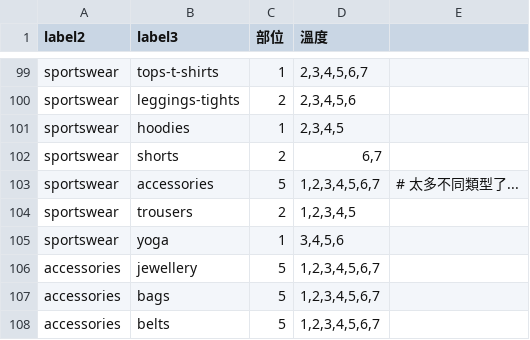
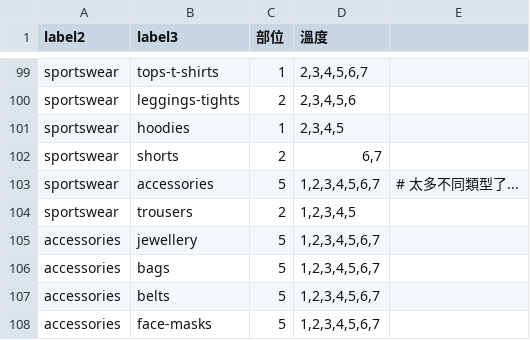
Before and after one commit to lusteven901228/ClothesRecommender_HnM, a CSV file: women.csv, drawn as a sheet; only a part is shown, gaps mark what is left out; the shorter side is filled out with more unchanged rows.

Commit message:
Add files via upload
main- changed layout sizes for smartphone support
women.csv- removed yoga label since it contains top and bottom
data_process- resolved bug that chooses bottom while top is a dress

```diff
--- a/women.csv
+++ b/women.csv
@@ -104,3 +104,2 @@ sportswear,accessories,5,"1,2,3,4,5,6,7",# 太多不同類型了...
 sportswear,trousers,2,"1,2,3,4,5",
-sportswear,yoga,1,"3,4,5,6",
 accessories,jewellery,5,"1,2,3,4,5,6,7",
```
Also changed, not shown: 2 other files.
